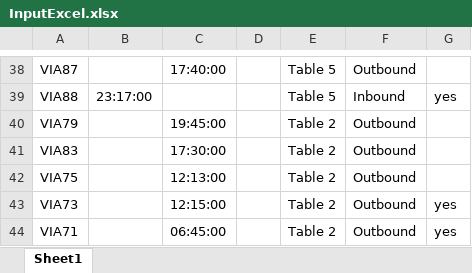
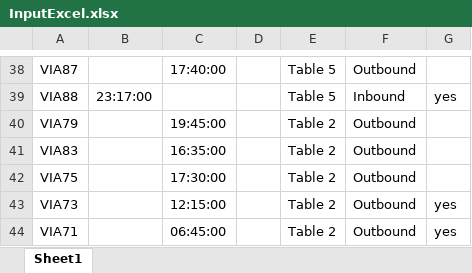
Before and after one commit to DAY4222/b21-check, an Excel workbook: InputExcel.xlsx, sheet Sheet1, drawn as a sheet; only a part is shown, gaps mark what is left out; values as stored, in another font and other column widths than the file's, no borders; the diff names each change by its address in the sheet, - before the commit and + after, or states it on an @@ line.

Commit message:
Change values in table 2 to reflect weekday timetable only

```diff
--- a/InputExcel.xlsx (sheet Sheet1)
+++ b/InputExcel.xlsx (sheet Sheet1)
-C41: 17:30:00
+C41: 16:35:00
-C42: 12:13:00
+C42: 17:30:00
```
